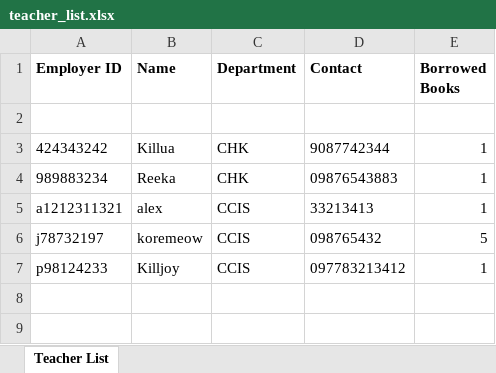
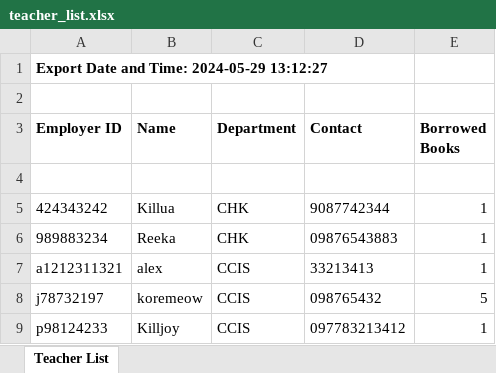
Before and after one commit to PorkAdubuu/lastnato, an Excel workbook: teacher_list.xlsx, sheet Teacher List, drawn as a sheet; values as stored, in another font and other column widths than the file's, no borders; the diff names each change by its address in the sheet, - before the commit and + after, or states it on an @@ line.

```diff
--- a/teacher_list.xlsx (sheet Teacher List)
+++ b/teacher_list.xlsx (sheet Teacher List)
+row 1: Export Date and Time: 2024-05-29 13:12:27
+row 2: (empty)
```
Also changed, not shown: student_list.xlsx, 24 other files.
